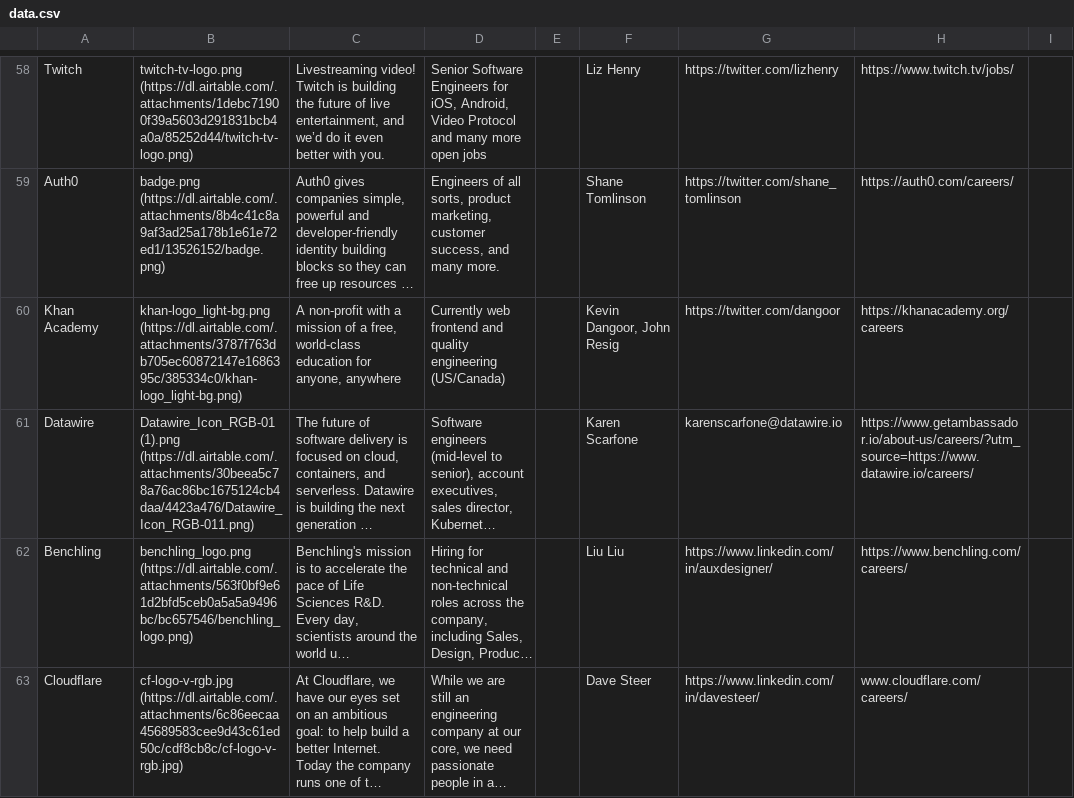
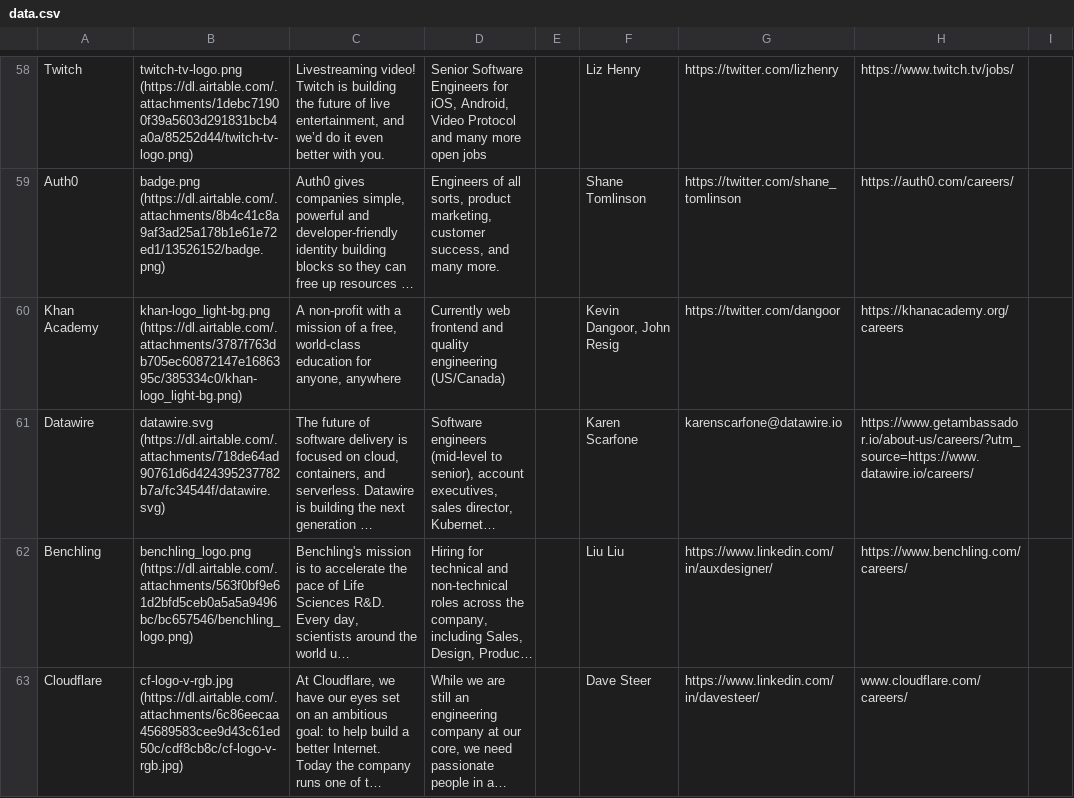
Before and after one commit to gkoberger/mozillalifeboat, a CSV file: data.csv, drawn as a sheet; only a part is shown, gaps mark what is left out; long unchanged cells end in …; the diff names each change by its address in the sheet, - before the commit and + after, or states it on an @@ line.

Commit message:
Update data

```diff
--- a/data.csv
+++ b/data.csv
-B61: Datawire_Icon_RGB-01 (1).png (https://dl.airtable.com/.attachments/30beea5c78a76ac86bc1675124cb4daa/4423a476/Datawire_Icon_RGB-011.png)
+B61: datawire.svg (https://dl.airtable.com/.attachments/718de64ad90761d6d424395237782b7a/fc34544f/datawire.svg)
```
